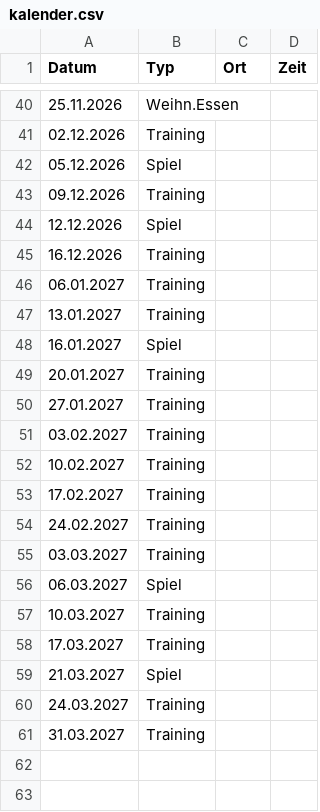
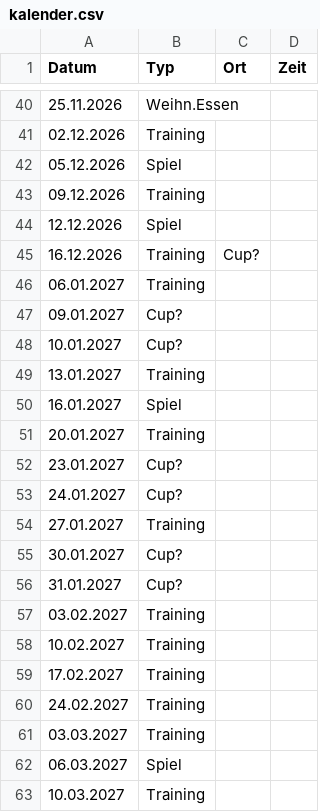
Before and after one commit to DarioLorenzon/Goldies, a CSV file: kalender.csv, drawn as a sheet; only a part is shown, gaps mark what is left out; the shorter side is filled out with more unchanged rows.

Commit message:
Add Cup events to kalender.csv

```diff
--- a/kalender.csv
+++ b/kalender.csv
@@ -44,4 +44,6 @@ Datum,Typ,Ort,Zeit
 12.12.2026, Spiel
-16.12.2026, Training
+16.12.2026, Training, Cup?
 06.01.2027, Training
+09.01.2027, Cup?
+10.01.2027, Cup?
 13.01.2027, Training
@@ -49,3 +51,7 @@ Datum,Typ,Ort,Zeit
 20.01.2027, Training
+23.01.2027, Cup?
+24.01.2027, Cup?
 27.01.2027, Training
+30.01.2027, Cup?
+31.01.2027, Cup?
 03.02.2027, Training
```
